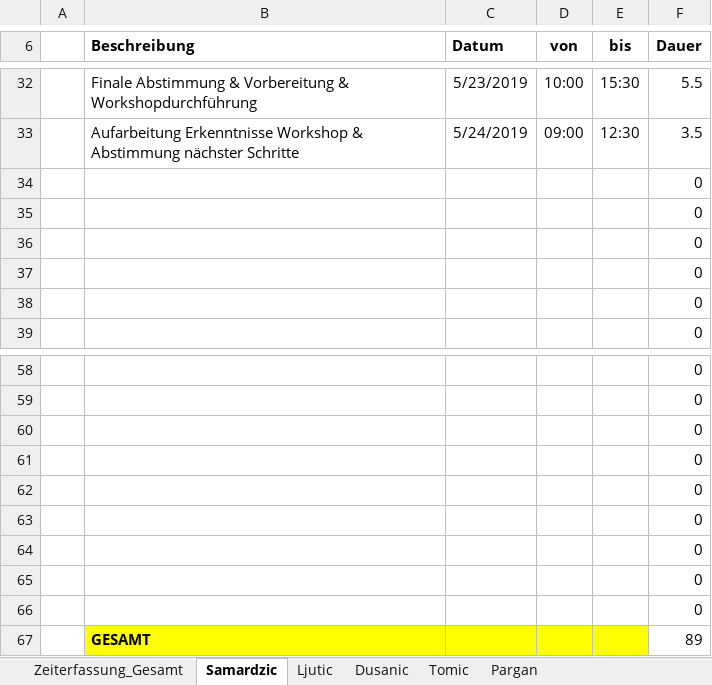
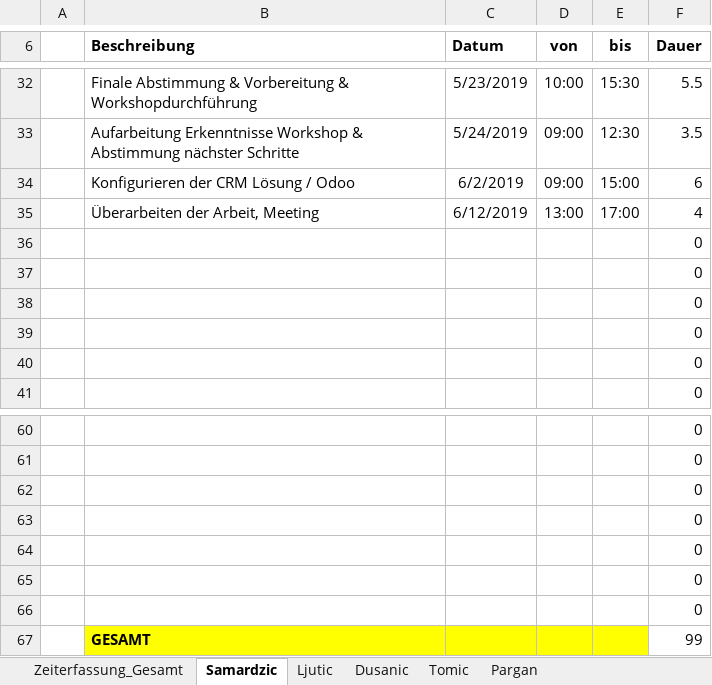
Before and after one commit to MilosTomic123/IT_Projekt_SS19, an Excel workbook: Arbeitsdokumente/Gesamt_Zeiterfassung_aktuell.xlsx, sheet Samardzic, drawn as a sheet; only a part is shown, gaps mark what is left out; values as stored, in another font and other column widths than the file's, no borders; table styles not drawn; removed rows and columns are numbered as before the commit, all else as after; the diff names each change by its address in the sheet, - before the commit and + after, or states it on an @@ line.

Commit message:
Update Gesamt_Zeiterfassung_aktuell.xlsx

```diff
--- a/Arbeitsdokumente/Gesamt_Zeiterfassung_aktuell.xlsx (sheet Samardzic)
+++ b/Arbeitsdokumente/Gesamt_Zeiterfassung_aktuell.xlsx (sheet Samardzic)
+row 34:  | Konfigurieren der CRM Lösung / Odoo | 6/2/2019 | 09:00 | 15:00 | 6
+row 35:  | Überarbeiten der Arbeit, Meeting | 6/12/2019 | 13:00 | 17:00 | 4
-row 65:  |  |  |  |  | 0
-row 66:  |  |  |  |  | 0
-F67 (Dauer): 89
+F67 (Dauer): 99
```
Also changed, not shown: sheet Zeiterfassung_Gesamt, charts or pictures.
